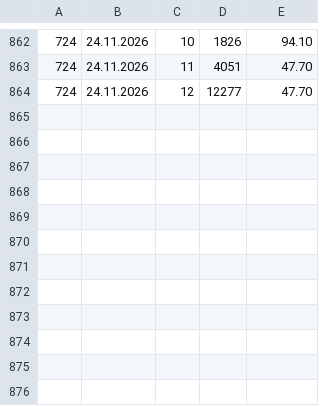
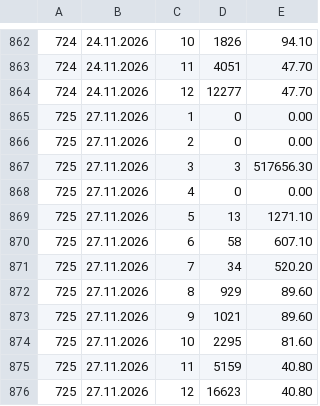
Before and after one commit to Isithunzi000/lotto, a CSV file: data/wyplaty_eurojackpot.csv, drawn as a sheet; only a part is shown, gaps mark what is left out; the diff names each change by its address in the sheet, - before the commit and + after, or states it on an @@ line.

```diff
--- a/data/wyplaty_eurojackpot.csv
+++ b/data/wyplaty_eurojackpot.csv
+row 865: 725 | 27.11.2026 | 1 | 0 | 0.00
+row 866: 725 | 27.11.2026 | 2 | 0 | 0.00
+row 867: 725 | 27.11.2026 | 3 | 3 | 517656.30
+row 868: 725 | 27.11.2026 | 4 | 0 | 0.00
+row 869: 725 | 27.11.2026 | 5 | 13 | 1271.10
+row 870: 725 | 27.11.2026 | 6 | 58 | 607.10
+row 871: 725 | 27.11.2026 | 7 | 34 | 520.20
+row 872: 725 | 27.11.2026 | 8 | 929 | 89.60
+row 873: 725 | 27.11.2026 | 9 | 1021 | 89.60
+row 874: 725 | 27.11.2026 | 10 | 2295 | 81.60
+row 875: 725 | 27.11.2026 | 11 | 5159 | 40.80
+row 876: 725 | 27.11.2026 | 12 | 16623 | 40.80
```
Also changed, not shown: data/eurojackpot.csv, 1 other file.
